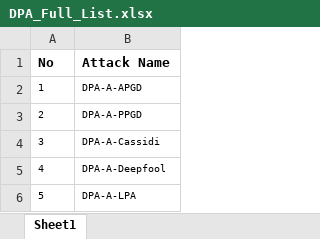
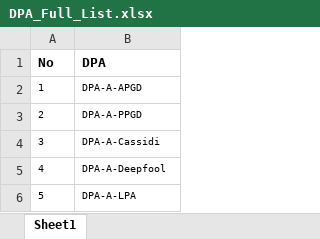
Before and after one commit to phoenixml/roadmap.github.io, an Excel workbook: files/DPA_Full_List.xlsx, sheet Sheet1, drawn as a sheet; only a part is shown; values as stored, in another font and other column widths than the file's, no borders; the diff names each change by its address in the sheet, - before the commit and + after, or states it on an @@ line.

```diff
--- a/files/DPA_Full_List.xlsx (sheet Sheet1)
+++ b/files/DPA_Full_List.xlsx (sheet Sheet1)
-B1: Attack Name
+B1: DPA
```
Also changed, not shown: 1 other file.
